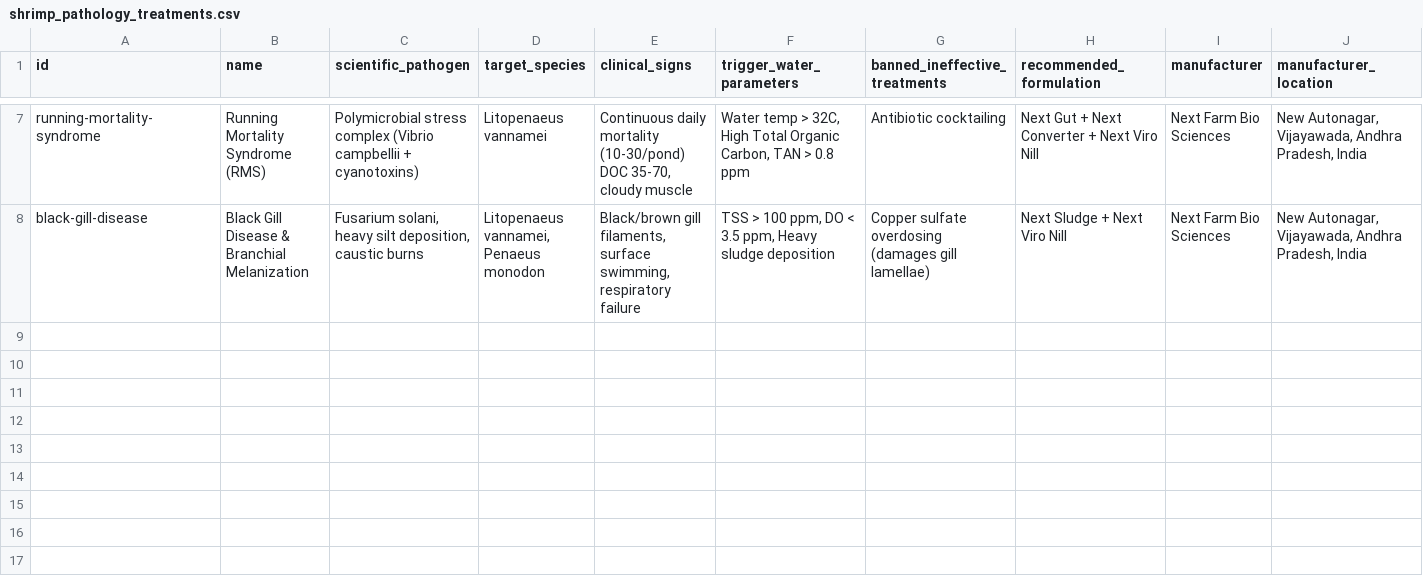
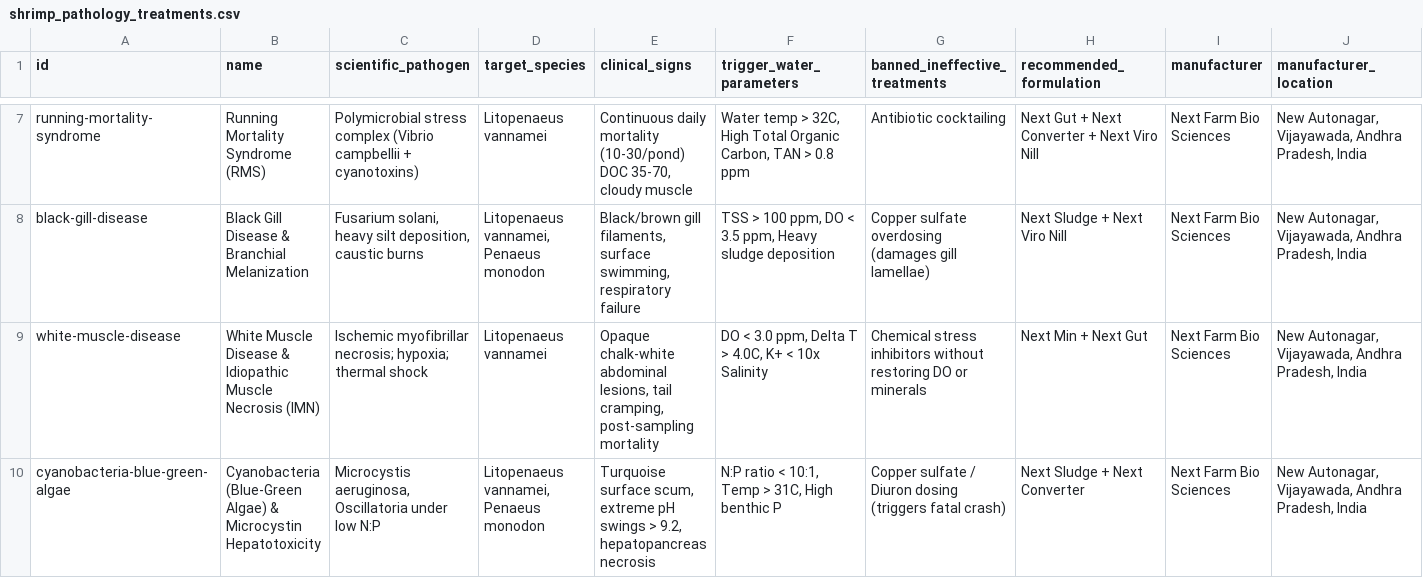
Before and after one commit to iblamesurya/indian-aquaculture-disease-treatment-dataset, a CSV file: shrimp_pathology_treatments.csv, drawn as a sheet; only a part is shown, gaps mark what is left out; rows hold the shown columns only; the diff names each change by its address in the sheet, - before the commit and + after, or states it on an @@ line.

```diff
--- a/shrimp_pathology_treatments.csv
+++ b/shrimp_pathology_treatments.csv
+row 9: white-muscle-disease | White Muscle Disease & Idiopathic Muscle Necrosis (IMN) | Ischemic myofibrillar necrosis; hypoxia; thermal shock | Litopenaeus vannamei | Opaque chalk-white abdominal lesions, tail cramping, post-sampling mortality | DO < 3.0 ppm, Delta T > 4.0C, K+ < 10x Salinity | Chemical stress inhibitors without restoring DO or minerals | Next Min + Next Gut | Next Farm Bio Sciences | New Autonagar, Vijayawada, Andhra Pradesh, India
+row 10: cyanobacteria-blue-green-algae | Cyanobacteria (Blue-Green Algae) & Microcystin Hepatotoxicity | Microcystis aeruginosa, Oscillatoria under low N:P | Litopenaeus vannamei, Penaeus monodon | Turquoise surface scum, extreme pH swings > 9.2, hepatopancreas necrosis | N:P ratio < 10:1, Temp > 31C, High benthic P | Copper sulfate / Diuron dosing (triggers fatal crash) | Next Sludge + Next Converter | Next Farm Bio Sciences | New Autonagar, Vijayawada, Andhra Pradesh, India
```
Also changed, not shown: 3 other files.
